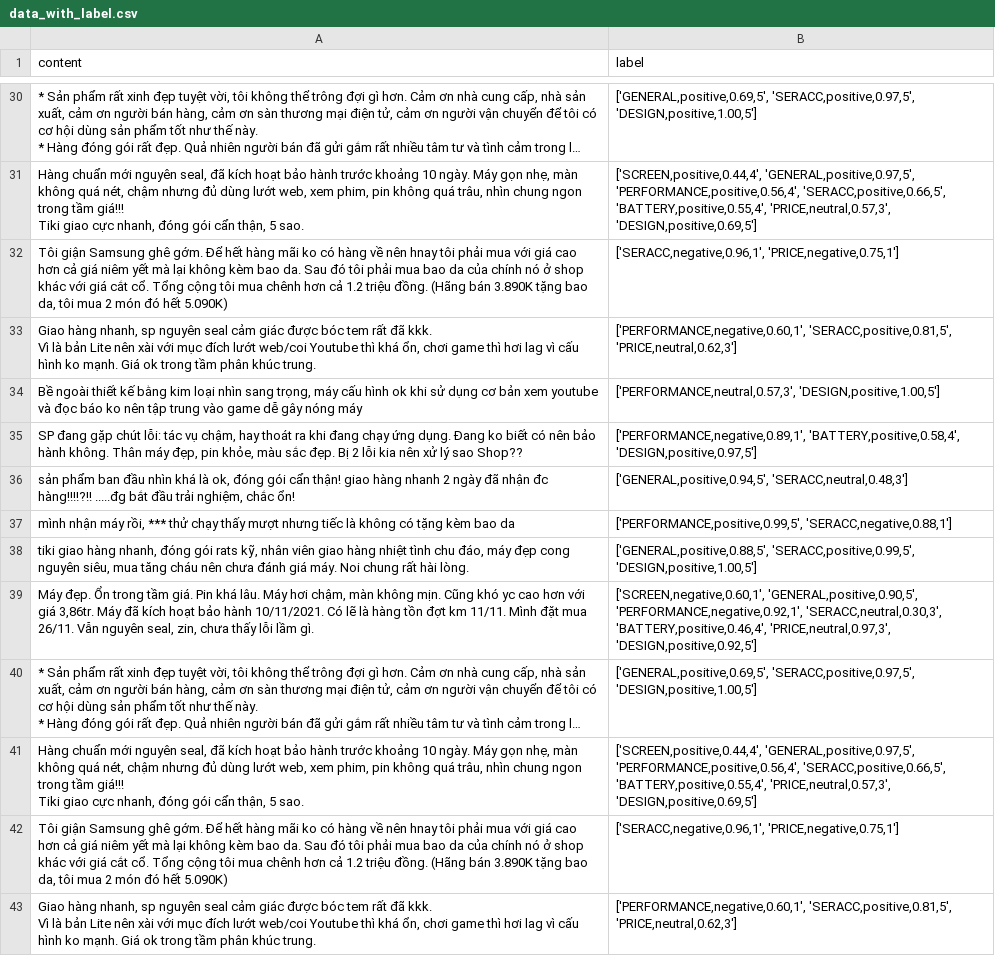
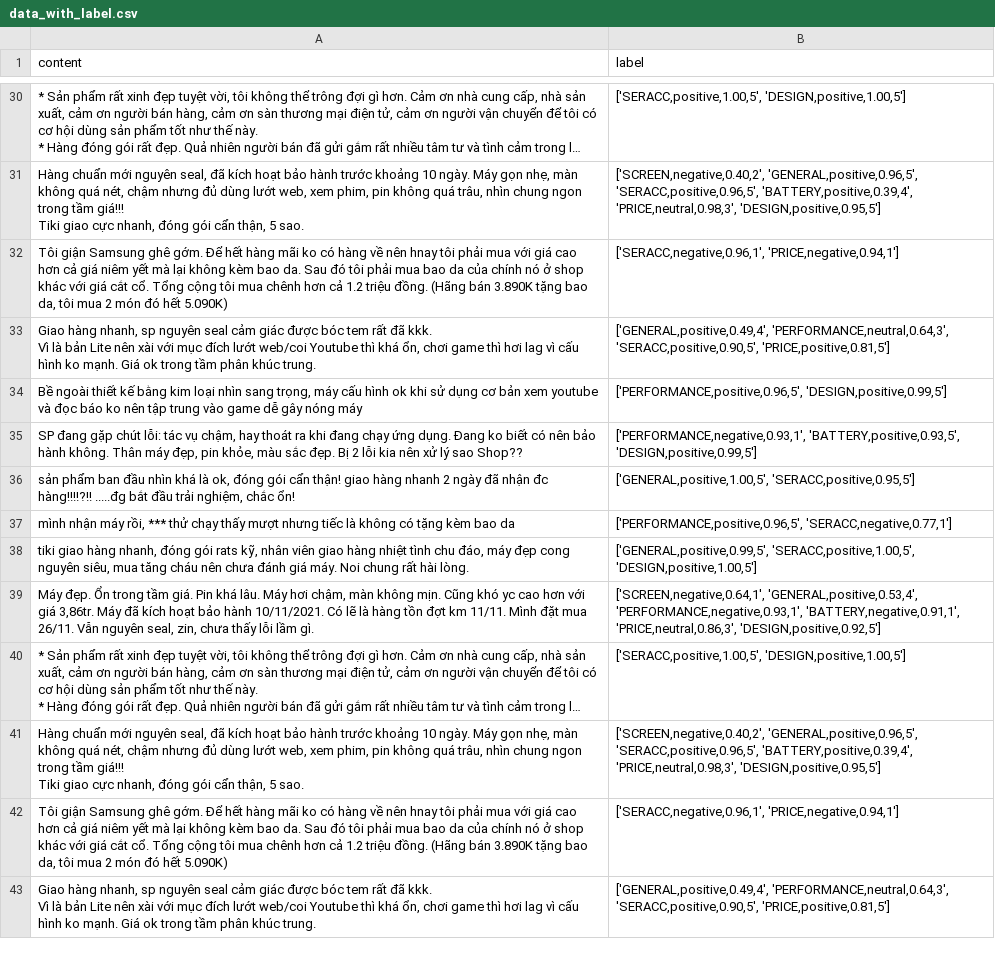
Before and after one commit to leanhtu-AI/Sentiment-Analysis, a CSV file: data_user/data_with_label.csv, drawn as a sheet; only a part is shown, gaps mark what is left out; long unchanged cells end in …; the diff covers the shown part only; the diff names each change by its address in the sheet, - before the commit and + after, or states it on an @@ line.

```diff
--- a/data_user/data_with_label.csv
+++ b/data_user/data_with_label.csv
-B30 (label): ['GENERAL,positive,0.69,5', 'SERACC,positive,0.97,5', 'DESIGN,positive,1.00,5']
+B30 (label): ['SERACC,positive,1.00,5', 'DESIGN,positive,1.00,5']
-B31 (label): ['SCREEN,positive,0.44,4', 'GENERAL,positive,0.97,5', 'PERFORMANCE,positive,0.56,4', 'SERACC,positive,0.66,5', 'BATTERY,positive,0.55,4', 'PRICE,neutral,0.57,3', 'DESIGN,positive,0.69,5']
+B31 (label): ['SCREEN,negative,0.40,2', 'GENERAL,positive,0.96,5', 'SERACC,positive,0.96,5', 'BATTERY,positive,0.39,4', 'PRICE,neutral,0.98,3', 'DESIGN,positive,0.95,5']
-B32 (label): ['SERACC,negative,0.96,1', 'PRICE,negative,0.75,1']
+B32 (label): ['SERACC,negative,0.96,1', 'PRICE,negative,0.94,1']
-B33 (label): ['PERFORMANCE,negative,0.60,1', 'SERACC,positive,0.81,5', 'PRICE,neutral,0.62,3']
+B33 (label): ['GENERAL,positive,0.49,4', 'PERFORMANCE,neutral,0.64,3', 'SERACC,positive,0.90,5', 'PRICE,positive,0.81,5']
-B34 (label): ['PERFORMANCE,neutral,0.57,3', 'DESIGN,positive,1.00,5']
+B34 (label): ['PERFORMANCE,positive,0.96,5', 'DESIGN,positive,0.99,5']
-B35 (label): ['PERFORMANCE,negative,0.89,1', 'BATTERY,positive,0.58,4', 'DESIGN,positive,0.97,5']
+B35 (label): ['PERFORMANCE,negative,0.93,1', 'BATTERY,positive,0.93,5', 'DESIGN,positive,0.99,5']
-B36 (label): ['GENERAL,positive,0.94,5', 'SERACC,neutral,0.48,3']
+B36 (label): ['GENERAL,positive,1.00,5', 'SERACC,positive,0.95,5']
-B37 (label): ['PERFORMANCE,positive,0.99,5', 'SERACC,negative,0.88,1']
+B37 (label): ['PERFORMANCE,positive,0.96,5', 'SERACC,negative,0.77,1']
-B38 (label): ['GENERAL,positive,0.88,5', 'SERACC,positive,0.99,5', 'DESIGN,positive,1.00,5']
+B38 (label): ['GENERAL,positive,0.99,5', 'SERACC,positive,1.00,5', 'DESIGN,positive,1.00,5']
-B39 (label): ['SCREEN,negative,0.60,1', 'GENERAL,positive,0.90,5', 'PERFORMANCE,negative,0.92,1', 'SERACC,neutral,0.30,3', 'BATTERY,positive,0.46,4', 'PRICE,neutral,0.97,3', 'DESIGN,positive,0.92,5']
+B39 (label): ['SCREEN,negative,0.64,1', 'GENERAL,positive,0.53,4', 'PERFORMANCE,negative,0.93,1', 'BATTERY,negative,0.91,1', 'PRICE,neutral,0.86,3', 'DESIGN,positive,0.92,5']
-B40 (label): ['GENERAL,positive,0.69,5', 'SERACC,positive,0.97,5', 'DESIGN,positive,1.00,5']
+B40 (label): ['SERACC,positive,1.00,5', 'DESIGN,positive,1.00,5']
-B41 (label): ['SCREEN,positive,0.44,4', 'GENERAL,positive,0.97,5', 'PERFORMANCE,positive,0.56,4', 'SERACC,positive,0.66,5', 'BATTERY,positive,0.55,4', 'PRICE,neutral,0.57,3', 'DESIGN,positive,0.69,5']
+B41 (label): ['SCREEN,negative,0.40,2', 'GENERAL,positive,0.96,5', 'SERACC,positive,0.96,5', 'BATTERY,positive,0.39,4', 'PRICE,neutral,0.98,3', 'DESIGN,positive,0.95,5']
-B42 (label): ['SERACC,negative,0.96,1', 'PRICE,negative,0.75,1']
+B42 (label): ['SERACC,negative,0.96,1', 'PRICE,negative,0.94,1']
-B43 (label): ['PERFORMANCE,negative,0.60,1', 'SERACC,positive,0.81,5', 'PRICE,neutral,0.62,3']
+B43 (label): ['GENERAL,positive,0.49,4', 'PERFORMANCE,neutral,0.64,3', 'SERACC,positive,0.90,5', 'PRICE,positive,0.81,5']
```
Also changed, not shown: 26 edited cells elsewhere in this file.
